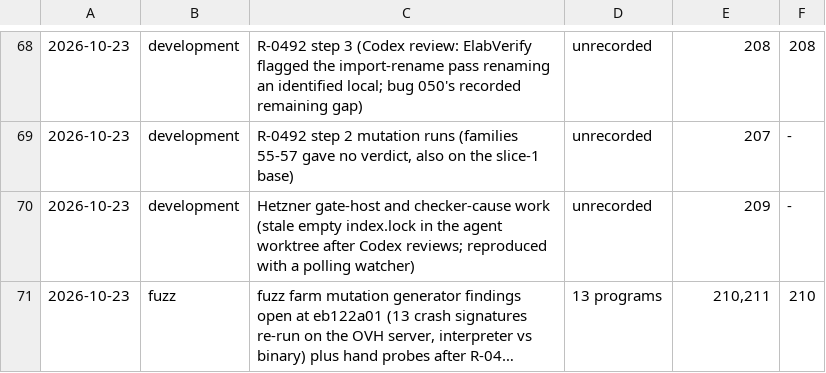
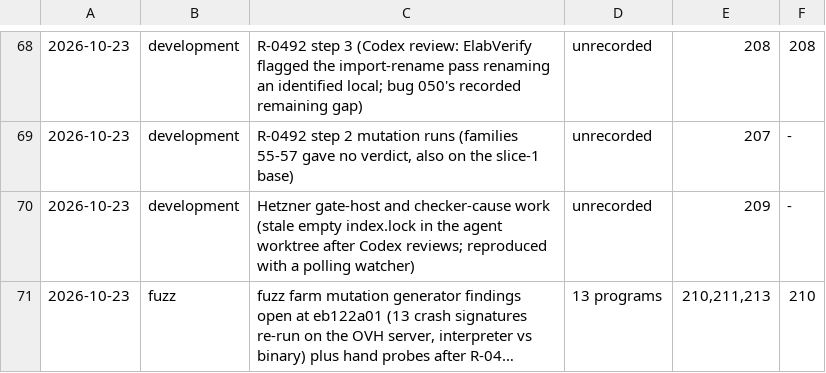
Before and after one commit to lambdaclass/concrete, a TSV file: docs/bugs/discovery.tsv, drawn as a sheet; only a part is shown, gaps mark what is left out; long unchanged cells end in …; the diff names each change by its address in the sheet, - before the commit and + after, or states it on an @@ line.

Commit message:
bug 213: a match arm after an unguarded catch-all arm failed SSA verification; Lower stops at the first unguarded catch-all; record, fixture, corpus, README, classes, discovery, fragment, dashboard

```diff
--- a/docs/bugs/discovery.tsv
+++ b/docs/bugs/discovery.tsv
-E71: 210,211
+E71: 210,211,213
```
Also changed, not shown: 9 other files.
